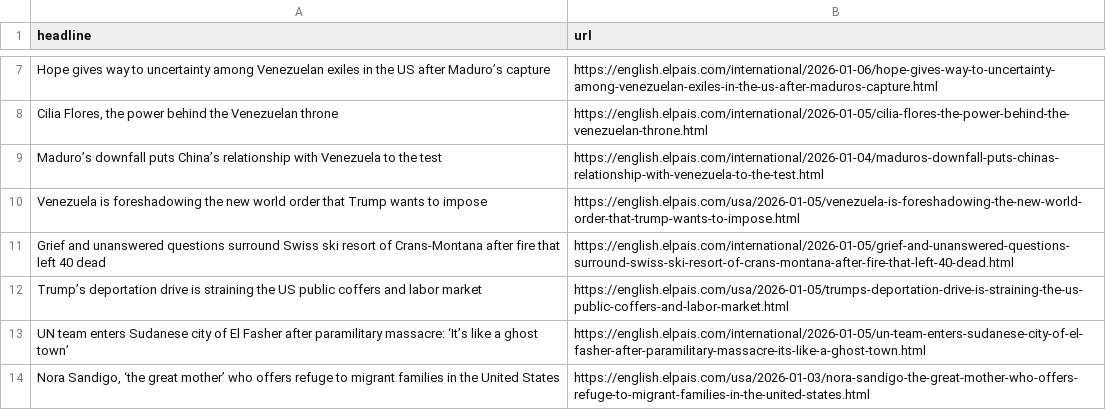
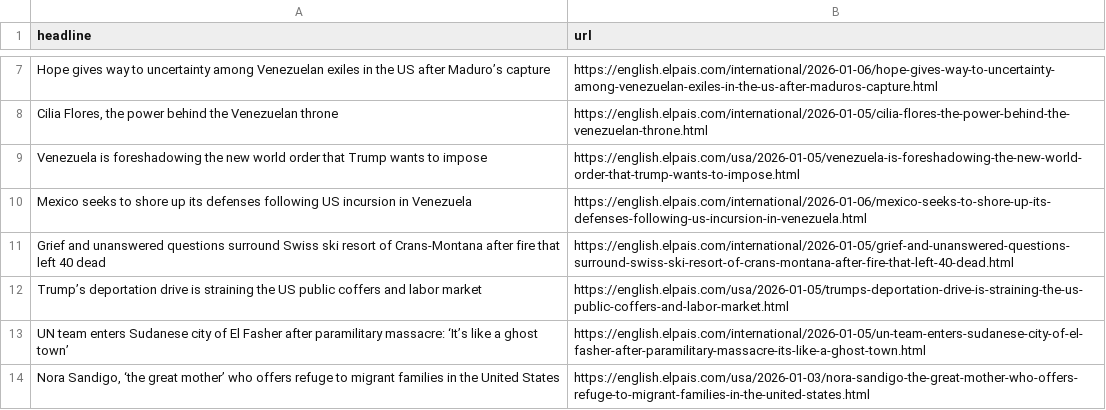
Before and after one commit to jam9501/el-pais-autoscraper, a CSV file: headlines.csv, drawn as a sheet; only a part is shown, gaps mark what is left out.

```diff
--- a/headlines.csv
+++ b/headlines.csv
@@ -8,4 +8,4 @@ Hope gives way to uncertainty among Venezuelan exiles in the US after Maduro’s
 "Cilia Flores, the power behind the Venezuelan throne",https://english.elpais.com/international/2026-01-05/cilia-flores-the-power-behind-the-venezuelan-throne.html
-Maduro’s downfall puts China’s relationship with Venezuela to the test,https://english.elpais.com/international/2026-01-04/maduros-downfall-puts-chinas-relationship-with-venezuela-to-the-test.html
 Venezuela is foreshadowing the new world order that Trump wants to impose,https://english.elpais.com/usa/2026-01-05/venezuela-is-foreshadowing-the-new-world-order-that-trump-wants-to-impose.html
+Mexico seeks to shore up its defenses following US incursion in Venezuela,https://english.elpais.com/international/2026-01-06/mexico-seeks-to-shore-up-its-defenses-following-us-incursion-in-venezuela.html
 Grief and unanswered questions surround Swiss ski resort of Crans-Montana after fire that left 40 dead,https://english.elpais.com/international/2026-01-05/grief-and-unanswered-questions-surround-swiss-ski-resort-of-crans-montana-after-fire-that-left-40-dead.html
```
